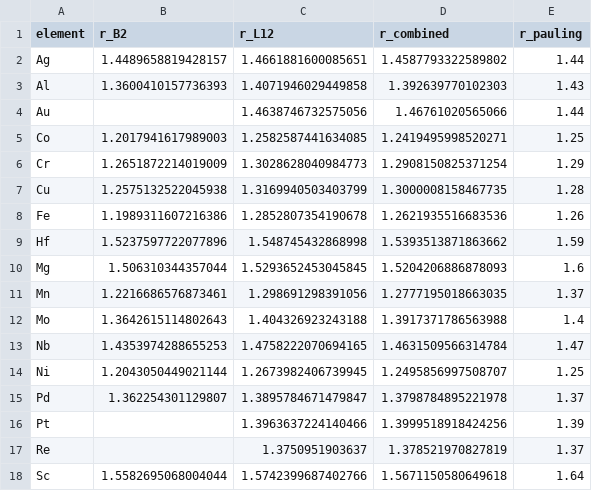
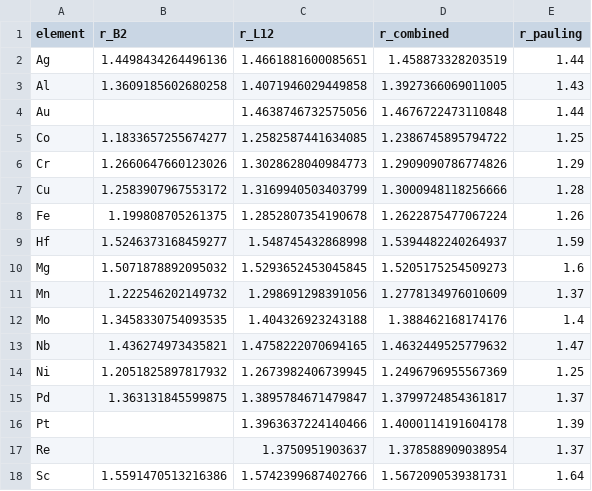
Before and after one commit to minimumtone/machine-learning, a CSV file: docs/dft_radius_output/hea_elements_radii.csv, drawn as a sheet; only a part is shown; the diff covers the shown part only.

```diff
--- a/docs/dft_radius_output/hea_elements_radii.csv
+++ b/docs/dft_radius_output/hea_elements_radii.csv
@@ -1,18 +1,18 @@
 element,r_B2,r_L12,r_combined,r_pauling
-Ag,1.4489658819428157,1.4661881600085651,1.4587793322589802,1.44
-Al,1.3600410157736393,1.4071946029449858,1.392639770102303,1.43
-Au,,1.4638746732575056,1.46761020565066,1.44
-Co,1.2017941617989003,1.2582587441634085,1.2419495998520271,1.25
-Cr,1.2651872214019009,1.3028628040984773,1.2908150825371254,1.29
-Cu,1.2575132522045938,1.3169940503403799,1.3000008158467735,1.28
-Fe,1.1989311607216386,1.2852807354190678,1.2621935516683536,1.26
-Hf,1.5237597722077896,1.548745432868998,1.5393513871863662,1.59
-Mg,1.506310344357044,1.5293652453045845,1.5204206886878093,1.6
-Mn,1.2216686576873461,1.298691298391056,1.2777195018663035,1.37
-Mo,1.3642615114802643,1.404326923243188,1.3917371786563988,1.4
-Nb,1.4353974288655253,1.4758222070694165,1.4631509566314784,1.47
-Ni,1.2043050449021144,1.2673982406739945,1.2495856997508707,1.25
-Pd,1.362254301129807,1.3895784671479847,1.3798784895221978,1.37
-Pt,,1.3963637224140466,1.3999518918424256,1.39
-Re,,1.3750951903637,1.378521970827819,1.37
-Sc,1.5582695068004044,1.5742399687402766,1.5671150580649618,1.64
+Ag,1.4498434264496136,1.4661881600085651,1.458873328203519,1.44
+Al,1.3609185602680258,1.4071946029449858,1.3927366069011005,1.43
+Au,,1.4638746732575056,1.4676722473110848,1.44
+Co,1.1833657255674277,1.2582587441634085,1.2386745895794722,1.25
+Cr,1.2660647660123026,1.3028628040984773,1.2909090786774826,1.29
+Cu,1.2583907967553172,1.3169940503403799,1.3000948118256666,1.28
+Fe,1.199808705261375,1.2852807354190678,1.2622875477067224,1.26
+Hf,1.5246373168459277,1.548745432868998,1.5394482240264937,1.59
+Mg,1.5071878892095032,1.5293652453045845,1.5205175254509273,1.6
+Mn,1.222546202149732,1.298691298391056,1.2778134976010609,1.37
+Mo,1.3458330754093535,1.404326923243188,1.388462168174176,1.4
+Nb,1.436274973435821,1.4758222070694165,1.4632449525779632,1.47
+Ni,1.2051825897817932,1.2673982406739945,1.2496796955567369,1.25
+Pd,1.363131845599875,1.3895784671479847,1.3799724854361817,1.37
+Pt,,1.3963637224140466,1.4000114191604178,1.39
+Re,,1.3750951903637,1.378588909038954,1.37
+Sc,1.5591470513216386,1.5742399687402766,1.5672090539381731,1.64
```
Also changed, not shown: 16 edited cells elsewhere in this file, 3 other files.
